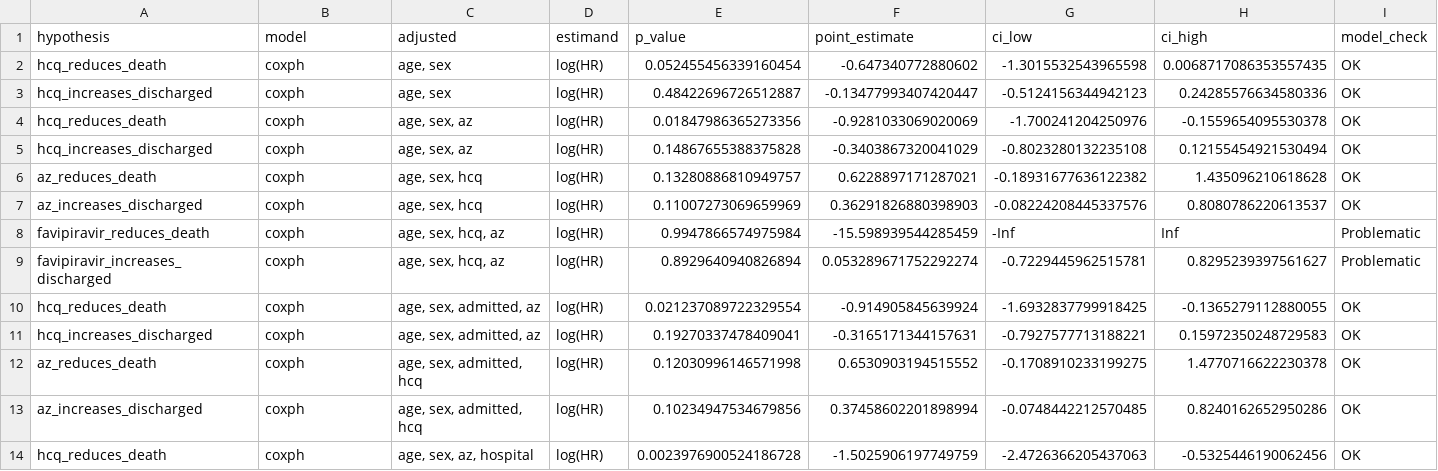
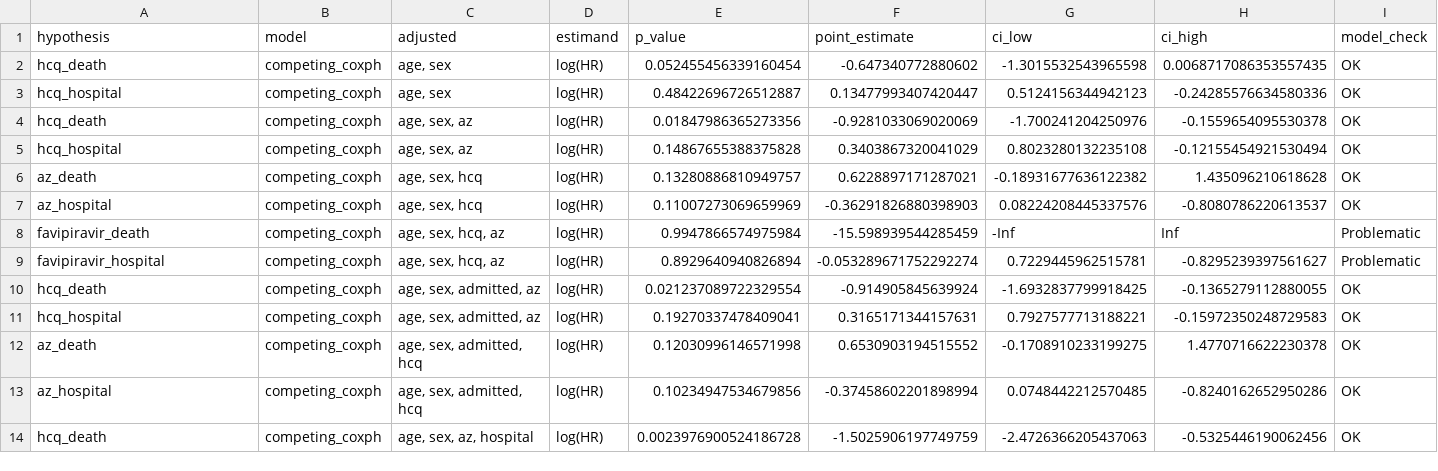
Before and after one commit to cas-bioinf/covid19retrospective, a CSV file: manuscript/competing_risks_res.csv, drawn as a sheet; only a part is shown; the diff covers the shown part only; the diff names each change by its address in the sheet, - before the commit and + after, or states it on an @@ line.

```diff
--- a/manuscript/competing_risks_res.csv
+++ b/manuscript/competing_risks_res.csv
-A2 (hypothesis): hcq_reduces_death
+A2 (hypothesis): hcq_death
-B2:B14 (model): coxph
+B2:B14 (model): competing_coxph
-A3 (hypothesis): hcq_increases_discharged
+A3 (hypothesis): hcq_hospital
-F3 (point_estimate): -0.13477993407420447
+F3 (point_estimate): 0.13477993407420447
-G3 (ci_low): -0.5124156344942123
+G3 (ci_low): 0.5124156344942123
-H3 (ci_high): 0.24285576634580336
+H3 (ci_high): -0.24285576634580336
-A4 (hypothesis): hcq_reduces_death
+A4 (hypothesis): hcq_death
-A5 (hypothesis): hcq_increases_discharged
+A5 (hypothesis): hcq_hospital
-F5 (point_estimate): -0.3403867320041029
+F5 (point_estimate): 0.3403867320041029
-G5 (ci_low): -0.8023280132235108
+G5 (ci_low): 0.8023280132235108
-H5 (ci_high): 0.12155454921530494
+H5 (ci_high): -0.12155454921530494
-A6 (hypothesis): az_reduces_death
+A6 (hypothesis): az_death
-A7 (hypothesis): az_increases_discharged
+A7 (hypothesis): az_hospital
-F7 (point_estimate): 0.36291826880398903
+F7 (point_estimate): -0.36291826880398903
-G7 (ci_low): -0.08224208445337576
+G7 (ci_low): 0.08224208445337576
-H7 (ci_high): 0.8080786220613537
+H7 (ci_high): -0.8080786220613537
-A8 (hypothesis): favipiravir_reduces_death
+A8 (hypothesis): favipiravir_death
-A9 (hypothesis): favipiravir_increases_discharged
+A9 (hypothesis): favipiravir_hospital
-F9 (point_estimate): 0.053289671752292274
+F9 (point_estimate): -0.053289671752292274
-G9 (ci_low): -0.7229445962515781
+G9 (ci_low): 0.7229445962515781
-H9 (ci_high): 0.8295239397561627
+H9 (ci_high): -0.8295239397561627
-A10 (hypothesis): hcq_reduces_death
+A10 (hypothesis): hcq_death
-A11 (hypothesis): hcq_increases_discharged
+A11 (hypothesis): hcq_hospital
-F11 (point_estimate): -0.3165171344157631
+F11 (point_estimate): 0.3165171344157631
-G11 (ci_low): -0.7927577713188221
+G11 (ci_low): 0.7927577713188221
-H11 (ci_high): 0.15972350248729583
+H11 (ci_high): -0.15972350248729583
-A12 (hypothesis): az_reduces_death
+A12 (hypothesis): az_death
-A13 (hypothesis): az_increases_discharged
+A13 (hypothesis): az_hospital
-F13 (point_estimate): 0.37458602201898994
+F13 (point_estimate): -0.37458602201898994
-G13 (ci_low): -0.0748442212570485
+G13 (ci_low): 0.0748442212570485
-H13 (ci_high): 0.8240162652950286
+H13 (ci_high): -0.8240162652950286
-A14 (hypothesis): hcq_reduces_death
+A14 (hypothesis): hcq_death
```
Also changed, not shown: 23 edited cells elsewhere in this file, manuscript/analysis_brms.csv, manuscript/single_outcome_coxph_res.csv, 18 other files.
